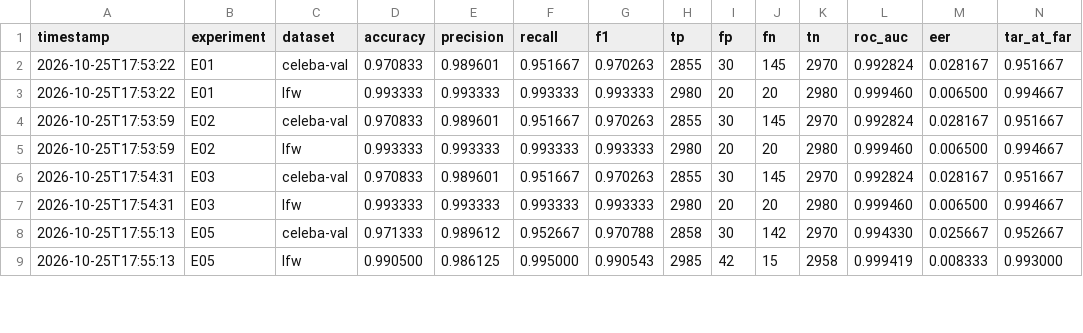
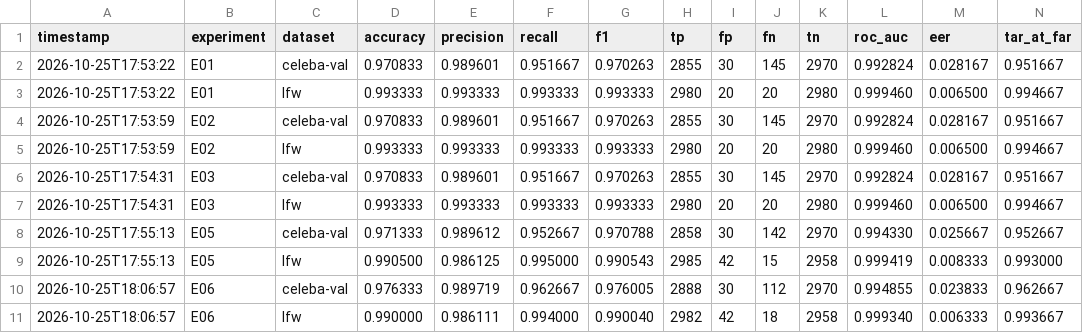
Before and after one commit to Luisedu021/Reconhecimento-Facial---IA, a CSV file: reports/results.csv, drawn as a sheet; only a part is shown; rows hold the shown columns only; the diff covers the shown part only; the diff names each change by its address in the sheet, - before the commit and + after, or states it on an @@ line.

```diff
--- a/reports/results.csv
+++ b/reports/results.csv
+row 10: 2026-10-25T18:06:57 | E06 | celeba-val | 0.976333 | 0.989719 | 0.962667 | 0.976005 | 2888 | 30 | 112 | 2970 | 0.994855 | 0.023833 | 0.962667
+row 11: 2026-10-25T18:06:57 | E06 | lfw | 0.990000 | 0.986111 | 0.994000 | 0.990040 | 2982 | 42 | 18 | 2958 | 0.999340 | 0.006333 | 0.993667
```
Also changed, not shown: 10 edited cells elsewhere in this file, 20 other files.
